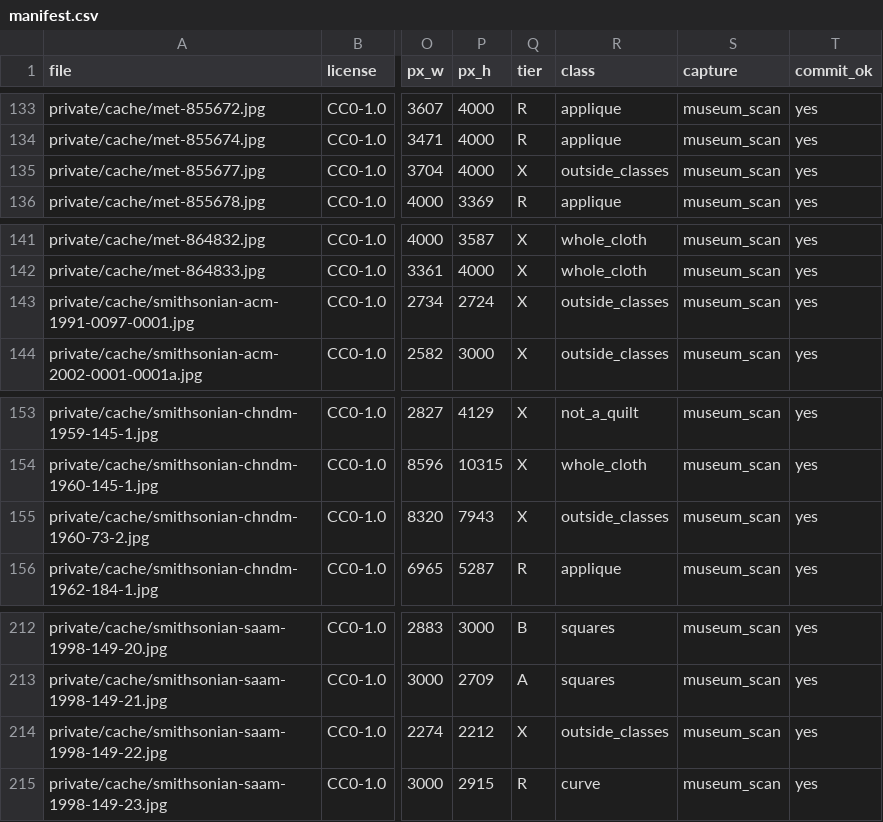
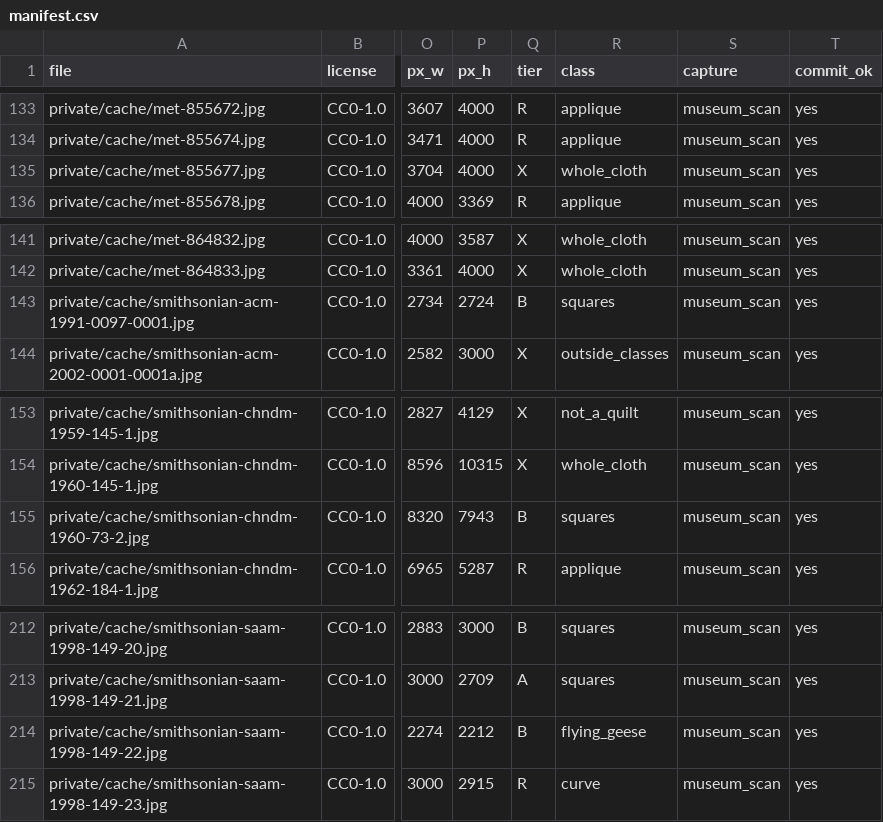
Before and after one commit to jakemismas/QREP, a CSV file: corpus/manifest.csv, drawn as a sheet; only a part is shown, gaps mark what is left out; the diff covers the shown part only; the diff names each change by its address in the sheet, - before the commit and + after, or states it on an @@ line.

Commit message:
Screen the outside_classes photos again and pin the v0 eval set
The review of 2d06464 found photos in the terminal X outside_classes bucket
that fit a class, so they were lost from tier B and from G4's refusal
tier. Two passes that could not see each other tiered all 30 again from
their images: 13 move to tier B, one to tier R, eight to other X reasons,
and eight stay outside_classes, each with the reason no class fits. The
README records the three splits and how each was settled.

v0 eval-set membership becomes a pinned list, because the old rule would
pick other photos as the corpus grows. The README now says how corners
were placed (by eye, off views both passes build the same way) and
describes the passes as passes.

```diff
--- a/corpus/manifest.csv
+++ b/corpus/manifest.csv
-R135 (class): outside_classes
+R135 (class): whole_cloth
-Q143 (tier): X
+Q143 (tier): B
-R143 (class): outside_classes
+R143 (class): squares
-Q155 (tier): X
+Q155 (tier): B
-R155 (class): outside_classes
+R155 (class): squares
-Q214 (tier): X
+Q214 (tier): B
-R214 (class): outside_classes
+R214 (class): flying_geese
```
Also changed, not shown: 29 edited cells elsewhere in this file, 16 other files.
